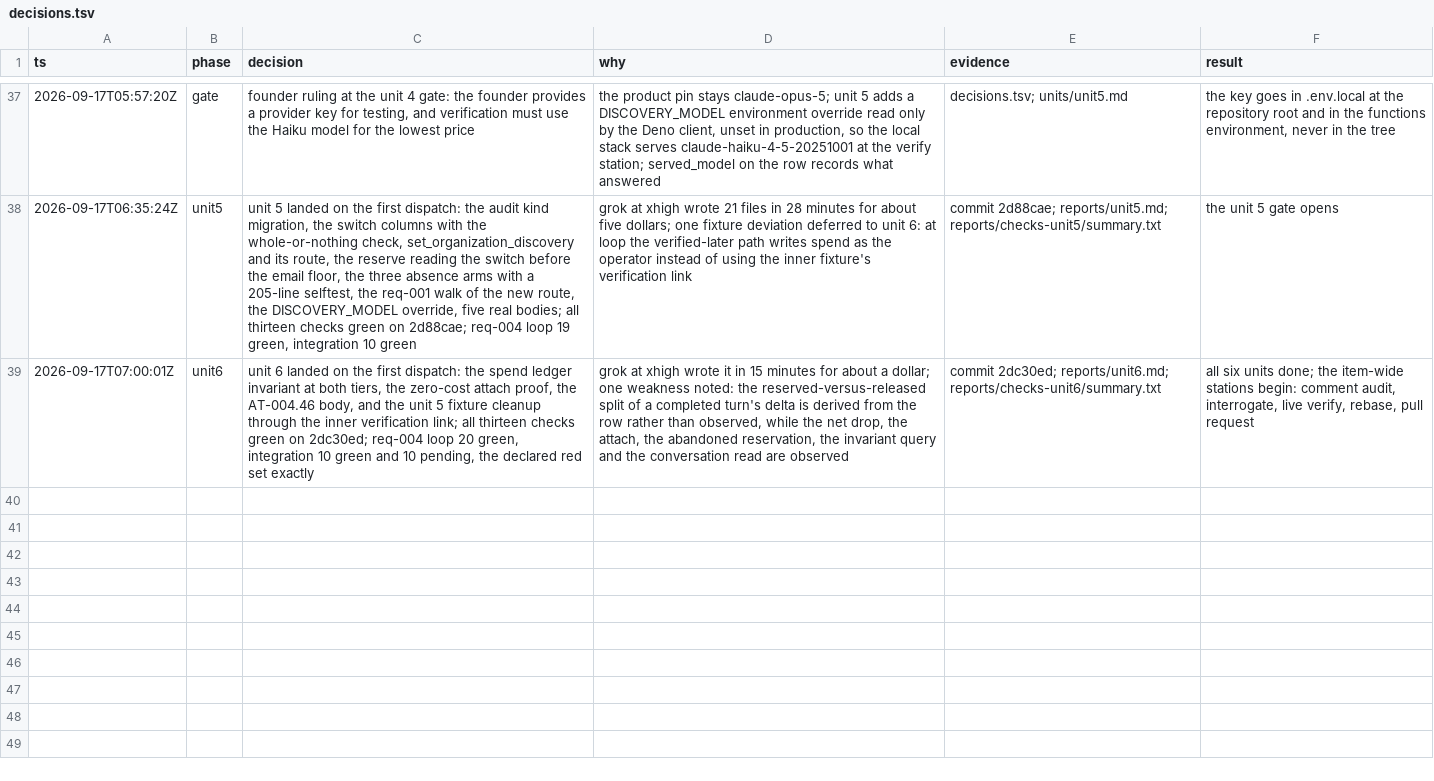
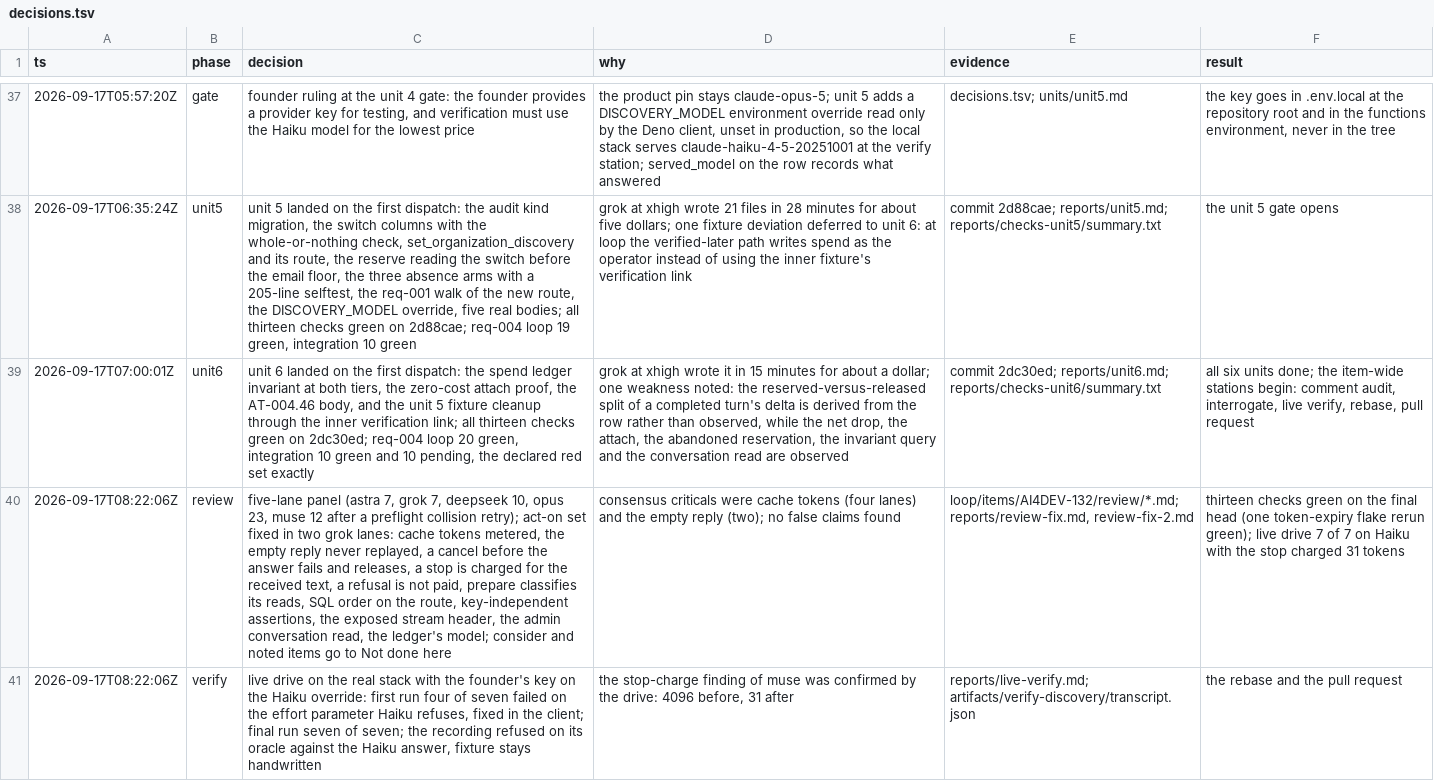
Before and after one commit to nirdrang/ai4good, a TSV file: loop/items/AI4DEV-132/decisions.tsv, drawn as a sheet; only a part is shown, gaps mark what is left out; the diff names each change by its address in the sheet, - before the commit and + after, or states it on an @@ line.

```diff
--- a/loop/items/AI4DEV-132/decisions.tsv
+++ b/loop/items/AI4DEV-132/decisions.tsv
+row 40: 2026-09-17T08:22:06Z | review | five-lane panel (astra 7, grok 7, deepseek 10, opus 23, muse 12 after a preflight collision retry); act-on set fixed in two grok lanes: cache tokens metered, the empty reply never replayed, a cancel before the answer fails and releases, a stop is charged for the received text, a refusal is not paid, prepare classifies its reads, SQL order on the route, key-independent assertions, the exposed stream header, the admin conversation read, the ledger's model; consider and noted items go to Not done here | consensus criticals were cache tokens (four lanes) and the empty reply (two); no false claims found | loop/items/AI4DEV-132/review/*.md; reports/review-fix.md, review-fix-2.md | thirteen checks green on the final head (one token-expiry flake rerun green); live drive 7 of 7 on Haiku with the stop charged 31 tokens
+row 41: 2026-09-17T08:22:06Z | verify | live drive on the real stack with the founder's key on the Haiku override: first run four of seven failed on the effort parameter Haiku refuses, fixed in the client; final run seven of seven; the recording refused on its oracle against the Haiku answer, fixture stays handwritten | the stop-charge finding of muse was confirmed by the drive: 4096 before, 31 after | reports/live-verify.md; artifacts/verify-discovery/transcript.json | the rebase and the pull request
```
Also changed, not shown: 48 other files.
